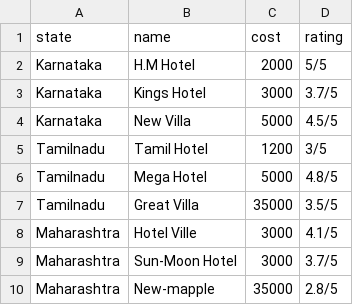
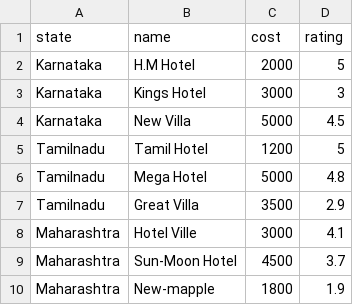
Before and after one commit to mihir-manoriya/hotelScript, a CSV file: hotels.csv, drawn as a sheet.

```diff
--- a/hotels.csv
+++ b/hotels.csv
@@ -1,10 +1,10 @@
 state,name,cost,rating
-Karnataka,H.M Hotel,2000,5/5
-Karnataka,Kings Hotel,3000,3.7/5
-Karnataka,New Villa,5000,4.5/5
-Tamilnadu,Tamil Hotel,1200,3/5
-Tamilnadu,Mega Hotel,5000,4.8/5
-Tamilnadu,Great Villa,35000,3.5/5
-Maharashtra,Hotel Ville,3000,4.1/5
-Maharashtra,Sun-Moon Hotel,3000,3.7/5
-Maharashtra,New-mapple,35000,2.8/5
+Karnataka,H.M Hotel,2000,5
+Karnataka,Kings Hotel,3000,3
+Karnataka,New Villa,5000,4.5
+Tamilnadu,Tamil Hotel,1200,5
+Tamilnadu,Mega Hotel,5000,4.8
+Tamilnadu,Great Villa,3500,2.9
+Maharashtra,Hotel Ville,3000,4.1
+Maharashtra,Sun-Moon Hotel,4500,3.7
+Maharashtra,New-mapple,1800,1.9
```
Also changed, not shown: 1 other file.
